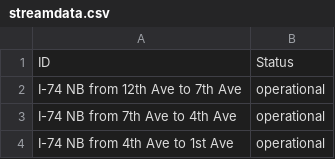
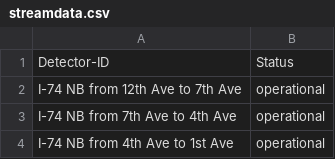
Before and after one commit to cliu9/HW1, a CSV file: python_project/streamdata.csv, drawn as a sheet; only a part is shown.

Commit message:
Parsed detector data

```diff
--- a/python_project/streamdata.csv
+++ b/python_project/streamdata.csv
@@ -1,2 +1,2 @@
-ID,Status
+Detector-ID,Status
 I-74 NB from 12th Ave to 7th Ave,operational
```
